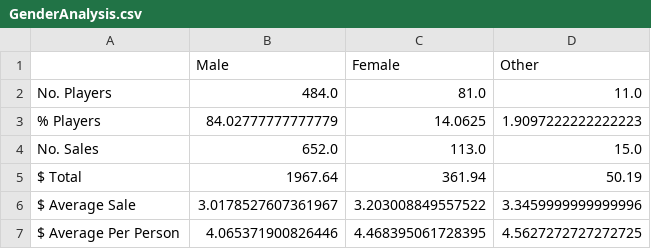
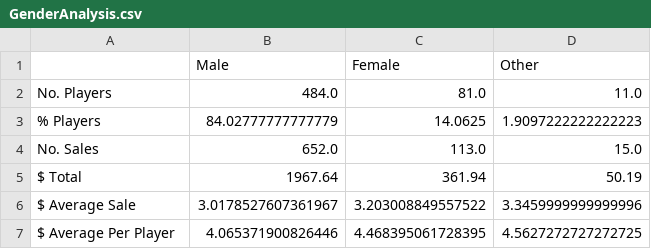
Before and after one commit to lyli888/Level-3-Pandas-Jupyter, a CSV file: Output/GenderAnalysis.csv, drawn as a sheet.

```diff
--- a/Output/GenderAnalysis.csv
+++ b/Output/GenderAnalysis.csv
@@ -6,2 +6,2 @@ $ Total,1967.64,361.94,50.19
 $ Average Sale,3.0178527607361967,3.203008849557522,3.3459999999999996
-$ Average Per Person,4.065371900826446,4.468395061728395,4.5627272727272725
+$ Average Per Player,4.065371900826446,4.468395061728395,4.5627272727272725
```
Also changed, not shown: Output/AgeAnalysis.csv, 5 other files.
